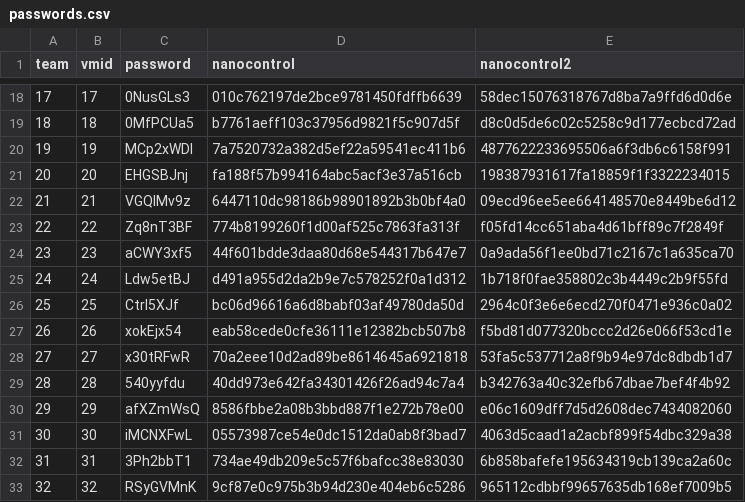
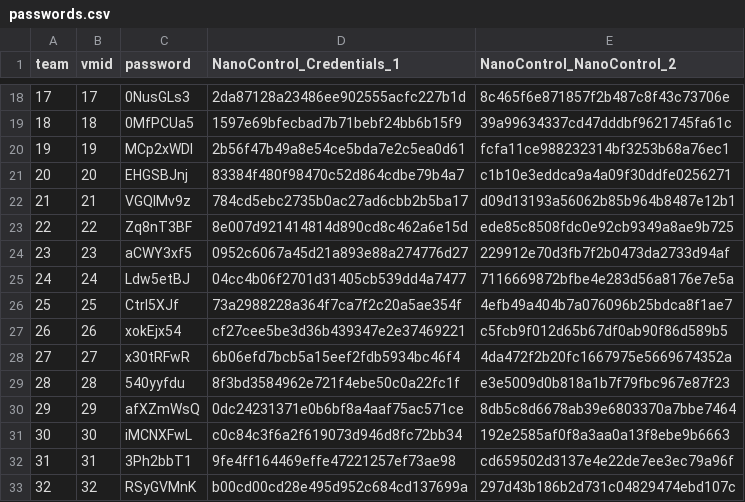
Before and after one commit to ClubCedille/AnsibleInfra, a CSV file: data/raw/passwords.csv, drawn as a sheet; only a part is shown, gaps mark what is left out; the diff covers the shown part only.

```diff
--- a/data/raw/passwords.csv
+++ b/data/raw/passwords.csv
@@ -1 +1 @@
-team,vmid,password,nanocontrol,nanocontrol2
+team,vmid,password,NanoControl_Credentials_1,NanoControl_NanoControl_2
@@ -18,16 +18,16 @@ team,vmid,password,nanocontrol,nanocontrol2
-17,17,0NusGLs3,010c762197de2bce9781450fdffb6639,58dec15076318767d8ba7a9ffd6d0d6e
-18,18,0MfPCUa5,b7761aeff103c37956d9821f5c907d5f,d8c0d5de6c02c5258c9d177ecbcd72ad
-19,19,MCp2xWDl,7a7520732a382d5ef22a59541ec411b6,4877622233695506a6f3db6c6158f991
-20,20,EHGSBJnj,fa188f57b994164abc5acf3e37a516cb,198387931617fa18859f1f3322234015
-21,21,VGQlMv9z,6447110dc98186b98901892b3b0bf4a0,09ecd96ee5ee664148570e8449be6d12
-22,22,Zq8nT3BF,774b8199260f1d00af525c7863fa313f,f05fd14cc651aba4d61bff89c7f2849f
-23,23,aCWY3xf5,44f601bdde3daa80d68e544317b647e7,0a9ada56f1ee0bd71c2167c1a635ca70
-24,24,Ldw5etBJ,d491a955d2da2b9e7c578252f0a1d312,1b718f0fae358802c3b4449c2b9f55fd
-25,25,Ctrl5XJf,bc06d96616a6d8babf03af49780da50d,2964c0f3e6e6ecd270f0471e936c0a02
-26,26,xokEjx54,eab58cede0cfe36111e12382bcb507b8,f5bd81d077320bccc2d26e066f53cd1e
-27,27,x30tRFwR,70a2eee10d2ad89be8614645a6921818,53fa5c537712a8f9b94e97dc8dbdb1d7
-28,28,540yyfdu,40dd973e642fa34301426f26ad94c7a4,b342763a40c32efb67dbae7bef4f4b92
-29,29,afXZmWsQ,8586fbbe2a08b3bbd887f1e272b78e00,e06c1609dff7d5d2608dec7434082060
-30,30,iMCNXFwL,05573987ce54e0dc1512da0ab8f3bad7,4063d5caad1a2acbf899f54dbc329a38
-31,31,3Ph2bbT1,734ae49db209e5c57f6bafcc38e83030,6b858bafefe195634319cb139ca2a60c
-32,32,RSyGVMnK,9cf87e0c975b3b94d230e404eb6c5286,965112cdbbf99657635db168ef7009b5
+17,17,0NusGLs3,2da87128a23486ee902555acfc227b1d,8c465f6e871857f2b487c8f43c73706e
+18,18,0MfPCUa5,1597e69bfecbad7b71bebf24bb6b15f9,39a99634337cd47dddbf9621745fa61c
+19,19,MCp2xWDl,2b56f47b49a8e54ce5bda7e2c5ea0d61,fcfa11ce988232314bf3253b68a76ec1
+20,20,EHGSBJnj,83384f480f98470c52d864cdbe79b4a7,c1b10e3eddca9a4a09f30ddfe0256271
+21,21,VGQlMv9z,784cd5ebc2735b0ac27ad6cbb2b5ba17,d09d13193a56062b85b964b8487e12b1
+22,22,Zq8nT3BF,8e007d921414814d890cd8c462a6e15d,ede85c8508fdc0e92cb9349a8ae9b725
+23,23,aCWY3xf5,0952c6067a45d21a893e88a274776d27,229912e70d3fb7f2b0473da2733d94af
+24,24,Ldw5etBJ,04cc4b06f2701d31405cb539dd4a7477,7116669872bfbe4e283d56a8176e7e5a
+25,25,Ctrl5XJf,73a2988228a364f7ca7f2c20a5ae354f,4efb49a404b7a076096b25bdca8f1ae7
+26,26,xokEjx54,cf27cee5be3d36b439347e2e37469221,c5fcb9f012d65b67df0ab90f86d589b5
+27,27,x30tRFwR,6b06efd7bcb5a15eef2fdb5934bc46f4,4da472f2b20fc1667975e5669674352a
+28,28,540yyfdu,8f3bd3584962e721f4ebe50c0a22fc1f,e3e5009d0b818a1b7f79fbc967e87f23
+29,29,afXZmWsQ,0dc24231371e0b6bf8a4aaf75ac571ce,8db5c8d6678ab39e6803370a7bbe7464
+30,30,iMCNXFwL,c0c84c3f6a2f619073d946d8fc72bb34,192e2585af0f8a3aa0a13f8ebe9b6663
+31,31,3Ph2bbT1,9fe4ff164469effe47221257ef73ae98,cd659502d3137e4e22de7ee3ec79a96f
+32,32,RSyGVMnK,b00cd00cd28e495d952c684cd137699a,297d43b186b2d731c04829474ebd107c
```
Also changed, not shown: 68 edited cells elsewhere in this file, 7 other files.
